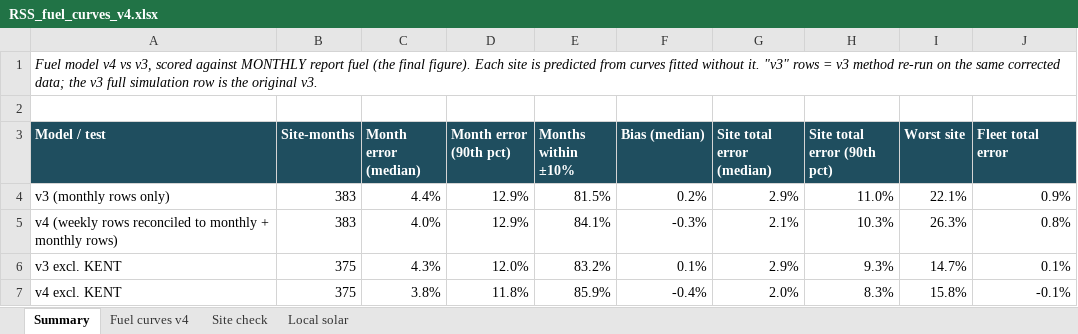
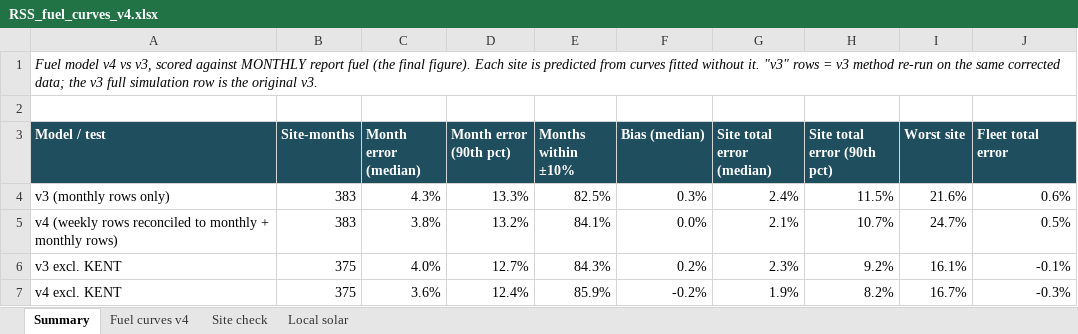
Before and after one commit to imrannit-1987/rss-hybrid-model, an Excel workbook: outputs/RSS_fuel_curves_v4.xlsx, sheet Summary, drawn as a sheet; only a part is shown; values as stored, in another font and other column widths than the file's, no borders; the diff covers the shown part only; the diff names each change by its address in the sheet, - before the commit and + after, or states it on an @@ line.

```diff
--- a/outputs/RSS_fuel_curves_v4.xlsx (sheet Summary)
+++ b/outputs/RSS_fuel_curves_v4.xlsx (sheet Summary)
-C4 (Month error (median)): 4.4%
+C4 (Month error (median)): 4.3%
-D4 (Month error (90th pct)): 12.9%
+D4 (Month error (90th pct)): 13.3%
-E4 (Months within ±10%): 81.5%
+E4 (Months within ±10%): 82.5%
-F4 (Bias (median)): 0.2%
+F4 (Bias (median)): 0.3%
-G4 (Site total error (median)): 2.9%
+G4 (Site total error (median)): 2.4%
-H4 (Site total error (90th pct)): 11.0%
+H4 (Site total error (90th pct)): 11.5%
-I4 (Worst site): 22.1%
+I4 (Worst site): 21.6%
-J4 (Fleet total error): 0.9%
+J4 (Fleet total error): 0.6%
-C5 (Month error (median)): 4.0%
+C5 (Month error (median)): 3.8%
-D5 (Month error (90th pct)): 12.9%
+D5 (Month error (90th pct)): 13.2%
-F5 (Bias (median)): -0.3%
+F5 (Bias (median)): 0.0%
-H5 (Site total error (90th pct)): 10.3%
+H5 (Site total error (90th pct)): 10.7%
-I5 (Worst site): 26.3%
+I5 (Worst site): 24.7%
-J5 (Fleet total error): 0.8%
+J5 (Fleet total error): 0.5%
-C6 (Month error (median)): 4.3%
+C6 (Month error (median)): 4.0%
-D6 (Month error (90th pct)): 12.0%
+D6 (Month error (90th pct)): 12.7%
-E6 (Months within ±10%): 83.2%
+E6 (Months within ±10%): 84.3%
-F6 (Bias (median)): 0.1%
+F6 (Bias (median)): 0.2%
-G6 (Site total error (median)): 2.9%
+G6 (Site total error (median)): 2.3%
-H6 (Site total error (90th pct)): 9.3%
+H6 (Site total error (90th pct)): 9.2%
-I6 (Worst site): 14.7%
+I6 (Worst site): 16.1%
-J6 (Fleet total error): 0.1%
+J6 (Fleet total error): -0.1%
-C7 (Month error (median)): 3.8%
+C7 (Month error (median)): 3.6%
-D7 (Month error (90th pct)): 11.8%
+D7 (Month error (90th pct)): 12.4%
-F7 (Bias (median)): -0.4%
+F7 (Bias (median)): -0.2%
-G7 (Site total error (median)): 2.0%
+G7 (Site total error (median)): 1.9%
-H7 (Site total error (90th pct)): 8.3%
+H7 (Site total error (90th pct)): 8.2%
-I7 (Worst site): 15.8%
+I7 (Worst site): 16.7%
-J7 (Fleet total error): -0.1%
+J7 (Fleet total error): -0.3%
```
Also changed, not shown: 1 added row and 21 edited cells elsewhere in this sheet, sheet Fuel curves v4, sheet Site check, 10 other files.
